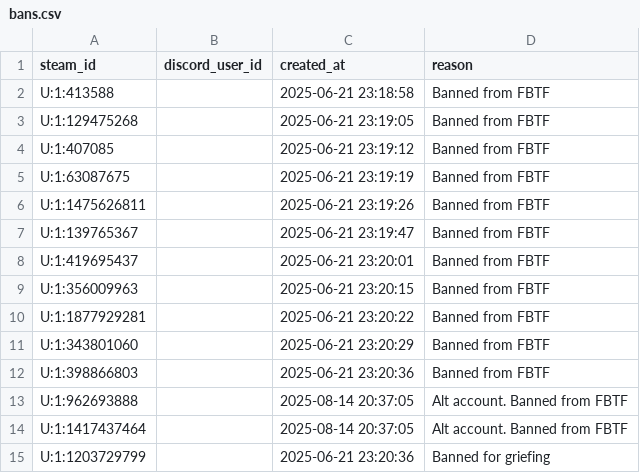
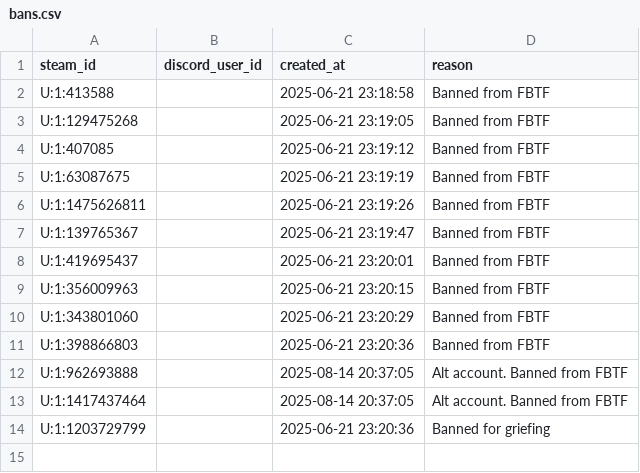
Before and after one commit to sonikro/TF2-QuickServer, a CSV file: db/bans.csv, drawn as a sheet.

Commit message:
Update bans.csv

```diff
--- a/db/bans.csv
+++ b/db/bans.csv
@@ -9,3 +9,2 @@ U:1:419695437,,2025-06-21 23:20:01,Banned from FBTF
 U:1:356009963,,2025-06-21 23:20:15,Banned from FBTF
-U:1:1877929281,,2025-06-21 23:20:22,Banned from FBTF
 U:1:343801060,,2025-06-21 23:20:29,Banned from FBTF
```
